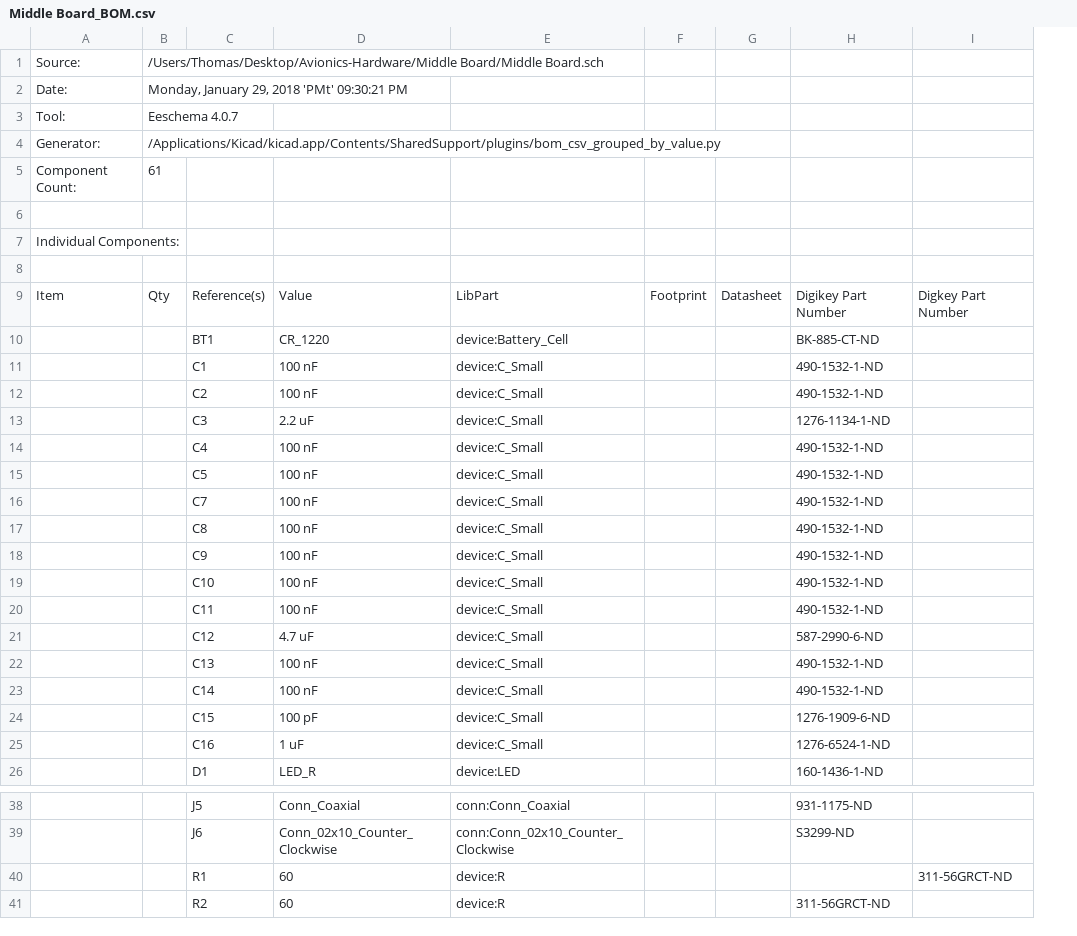
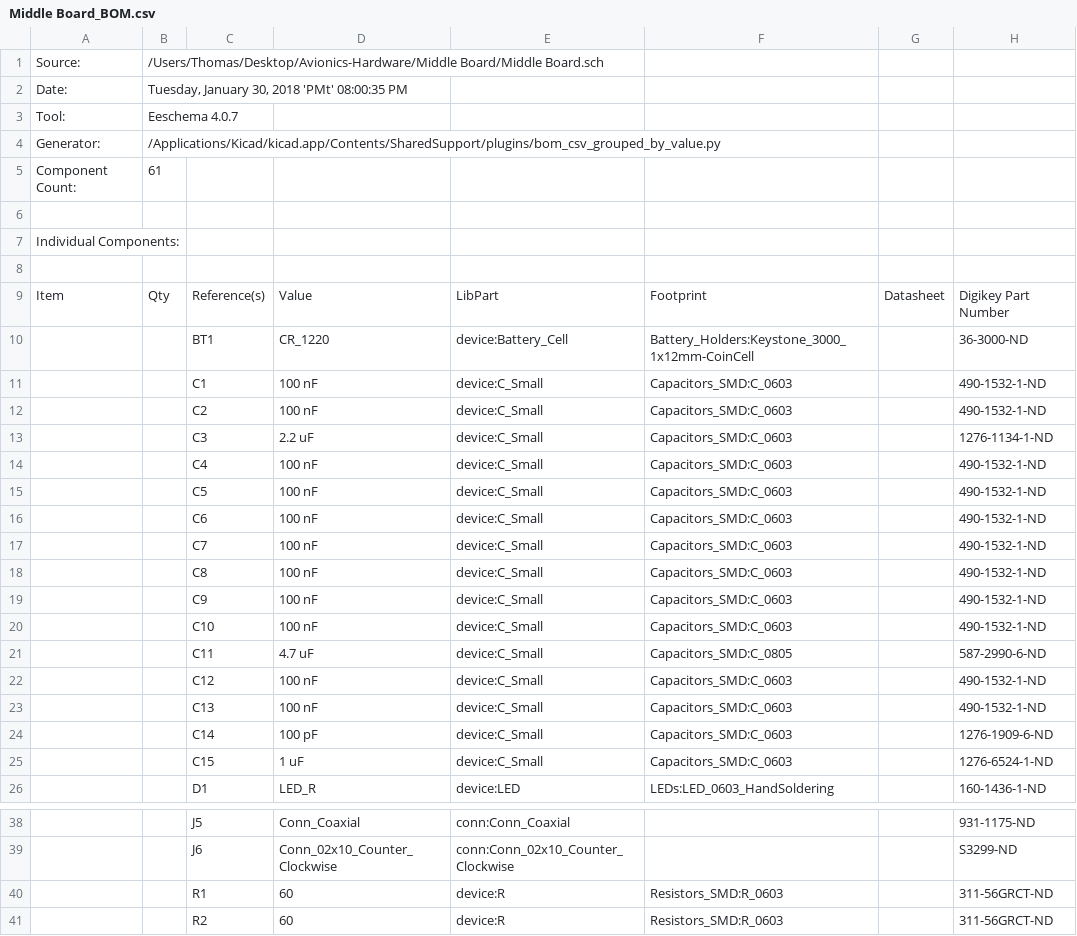
Before and after one commit to UAH-IREC/Avionics-Hardware, a CSV file: Middle Board/Middle Board_BOM.csv, drawn as a sheet; only a part is shown, gaps mark what is left out; removed rows and columns are numbered as before the commit, all else as after; the diff covers the shown part only; the diff names each change by its address in the sheet, - before the commit and + after, or states it on an @@ line.

Commit message:
More Middle Board Footprints

```diff
--- a/Middle Board/Middle Board_BOM.csv
+++ b/Middle Board/Middle Board_BOM.csv
-column F, row 9: Footprint
+column F, rows 9-15: Footprint | Battery_Holders:Keystone_3000_1x12mm-CoinCell | Capacitors_SMD:C_0603 | Capacitors_SMD:C_0603 | Capacitors_SMD:C_0603 | Capacitors_SMD:C_0603 | Capacitors_SMD:C_0603; rows 17-21: Capacitors_SMD:C_0603 | Capacitors_SMD:C_0603 | Capacitors_SMD:C_0603 | Capacitors_SMD:C_0603 | Capacitors_SMD:C_0805; rows 23-26: Capacitors_SMD:C_0603 | Capacitors_SMD:C_0603 | Capacitors_SMD:C_0603 | LEDs:LED_0603_HandSoldering; rows 40-41: Resistors_SMD:R_0603 | Resistors_SMD:R_0603
-column I, row 9: Digkey Part Number; row 40: 311-56GRCT-ND
-B2: Monday, January 29, 2018 'PMt' 09:30:21 PM
+B2: Tuesday, January 30, 2018 'PMt' 08:00:35 PM
-H10: BK-885-CT-ND
+H10: 36-3000-ND
+row 16:  |  | C6 | 100 nF | device:C_Small | Capacitors_SMD:C_0603 |  | 490-1532-1-ND
-row 20:  |  | C11 | 100 nF | device:C_Small |  |  | 490-1532-1-ND
-C21: C12
+C21: C11
+row 22:  |  | C12 | 100 nF | device:C_Small | Capacitors_SMD:C_0603 |  | 490-1532-1-ND
-row 23:  |  | C14 | 100 nF | device:C_Small |  |  | 490-1532-1-ND
-C24: C15
+C24: C14
-C25: C16
+C25: C15
-H40: (empty)
+H40: 311-56GRCT-ND
```
Also changed, not shown: 22 edited cells elsewhere in this file, 8 other files.
